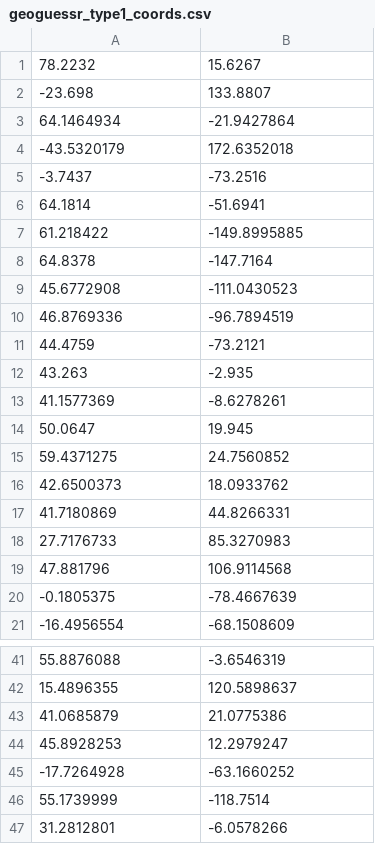
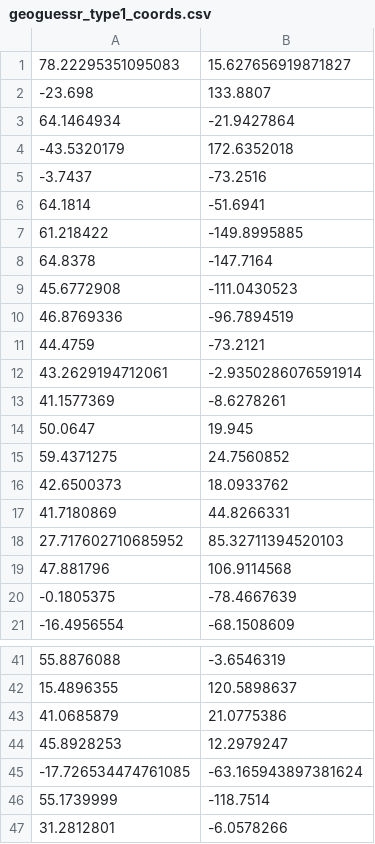
Before and after one commit to HuyDoan-2112/GeoGuessr-Research, a CSV file: geoguessr_type1_coords.csv, drawn as a sheet; only a part is shown, gaps mark what is left out; removed rows and columns are numbered as before the commit, all else as after; the diff names each change by its address in the sheet, - before the commit and + after, or states it on an @@ line.

```diff
--- a/geoguessr_type1_coords.csv
+++ b/geoguessr_type1_coords.csv
-row 1: 78.2232 | 15.6267
+row 1: 78.22295351095083 | 15.627656919871827
-row 12: 43.263 | -2.935
+row 12: 43.2629194712061 | -2.9350286076591914
-row 18: 27.7176733 | 85.3270983
+row 18: 27.717602710685952 | 85.32711394520103
-row 45: -17.7264928 | -63.1660252
+row 45: -17.726534474761085 | -63.165943897381624
```
Also changed, not shown: geoguessr_type1_competition_coords.csv, geoguessr_type2_coords.csv, 2 other files.
